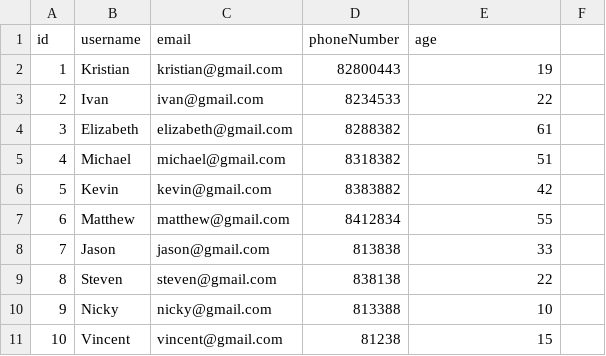
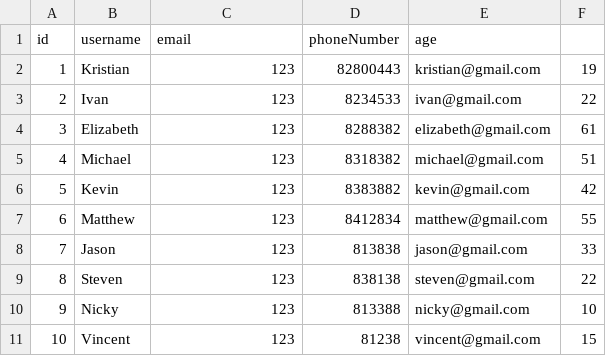
Before and after one commit to michac789/SC2002-MOBLIMA, a CSV file: src/database/User/MovieGoers.csv, drawn as a sheet.

```diff
--- a/src/database/User/MovieGoers.csv
+++ b/src/database/User/MovieGoers.csv
@@ -1,11 +1,11 @@
 id,username,email,phoneNumber,age
-1,Kristian,kristian@gmail.com,82800443,19
-2,Ivan,ivan@gmail.com,8234533,22
-3,Elizabeth,elizabeth@gmail.com, 8288382,61
-4,Michael,michael@gmail.com,8318382,51
-5,Kevin,kevin@gmail.com,8383882,42
-6,Matthew,matthew@gmail.com,8412834,55
-7,Jason,jason@gmail.com,813838,33
-8,Steven,steven@gmail.com,838138,22
-9,Nicky,nicky@gmail.com,813388,10
-10,Vincent,vincent@gmail.com,81238,15
+1,Kristian,123,82800443,kristian@gmail.com,19
+2,Ivan,123,8234533,ivan@gmail.com,22
+3,Elizabeth,123, 8288382,elizabeth@gmail.com,61
+4,Michael,123,8318382,michael@gmail.com,51
+5,Kevin,123,8383882,kevin@gmail.com,42
+6,Matthew,123,8412834,matthew@gmail.com,55
+7,Jason,123,813838,jason@gmail.com,33
+8,Steven,123,838138,steven@gmail.com,22
+9,Nicky,123,813388,nicky@gmail.com,10
+10,Vincent,123,81238,vincent@gmail.com,15
```
Also changed, not shown: 17 other files.
